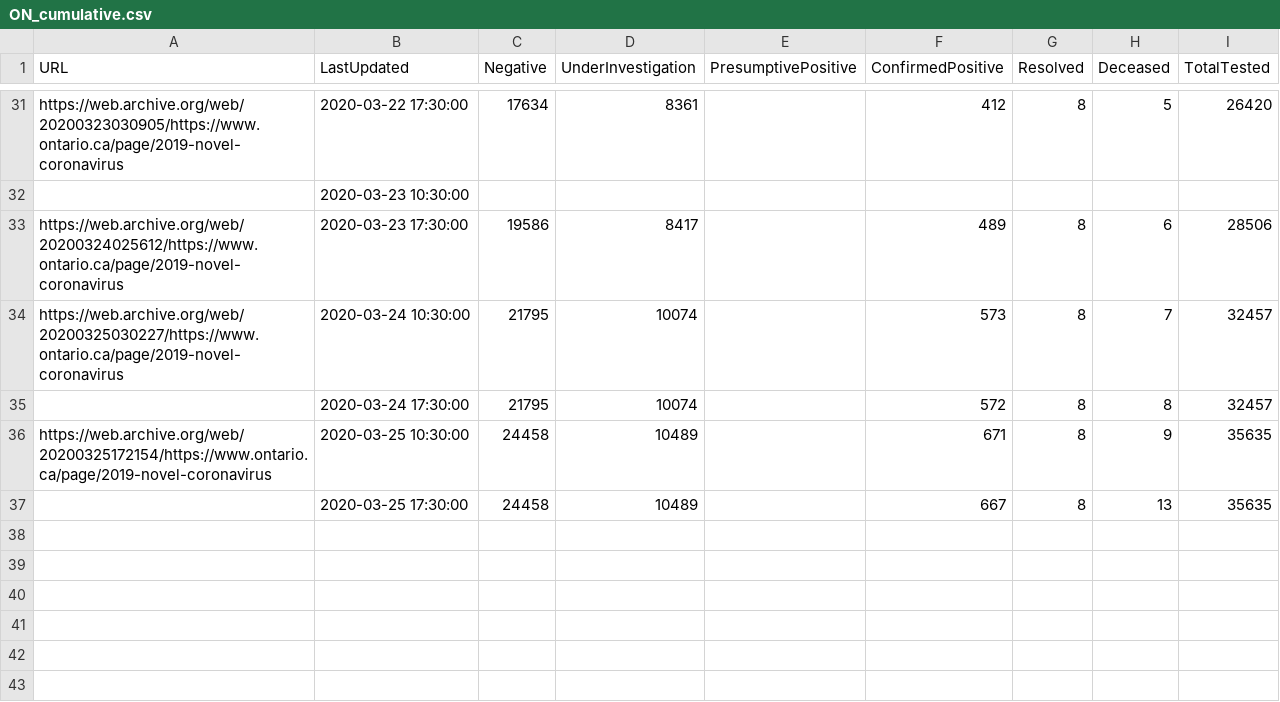
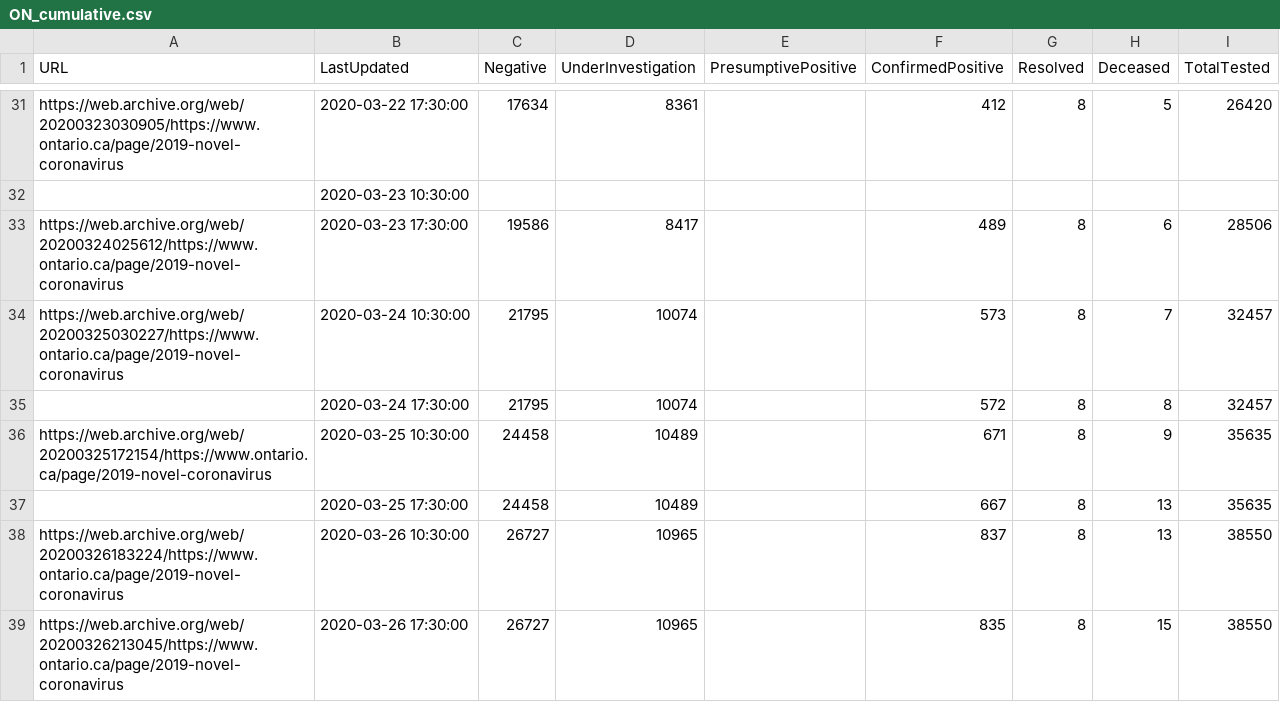
Before and after one commit to eebrown/data2019nCoV, a CSV file: data-raw/ON_cumulative.csv, drawn as a sheet; only a part is shown, gaps mark what is left out.

```diff
--- a/data-raw/ON_cumulative.csv
+++ b/data-raw/ON_cumulative.csv
@@ -37 +37,3 @@ https://web.archive.org/web/20200325172154/https://www.ontario.ca/page/2019-nove
 ,2020-03-25 17:30:00,24458,10489,,667,8,13,35635
+https://web.archive.org/web/20200326183224/https://www.ontario.ca/page/2019-novel-coronavirus,2020-03-26 10:30:00,26727,10965,,837,8,13,38550
+https://web.archive.org/web/20200326213045/https://www.ontario.ca/page/2019-novel-coronavirus,2020-03-26 17:30:00,26727,10965,,835,8,15,38550
```
Also changed, not shown: data-raw/CAN_cumulative.csv, 9 other files.
